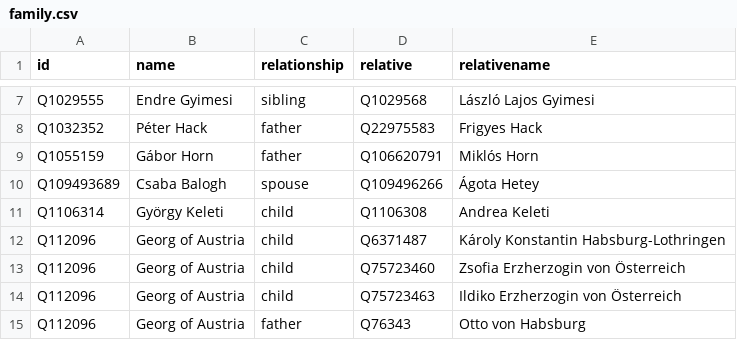
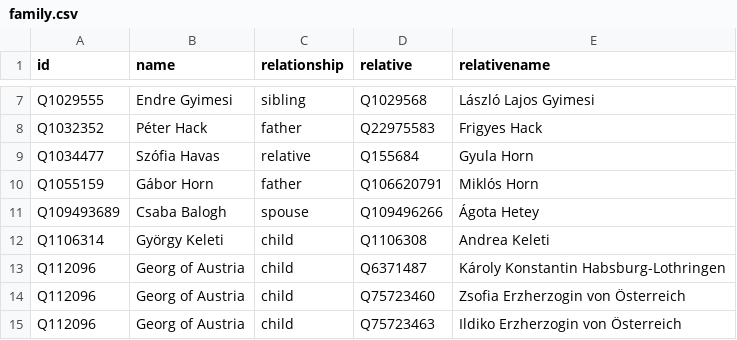
Before and after one commit to every-politician-scrapers/hungary-cabinet, a CSV file: html/family.csv, drawn as a sheet; only a part is shown, gaps mark what is left out; the shorter side is filled out with more unchanged rows.

```diff
--- a/html/family.csv
+++ b/html/family.csv
@@ -8,2 +8,3 @@ Q1029555,Endre Gyimesi,sibling,Q1029568,László Lajos Gyimesi
 Q1032352,Péter Hack,father,Q22975583,Frigyes Hack
+Q1034477,Szófia Havas,relative,Q155684,Gyula Horn
 Q1055159,Gábor Horn,father,Q106620791,Miklós Horn
```
Also changed, not shown: html/current.csv, html/holders21.csv, 3 other files.
